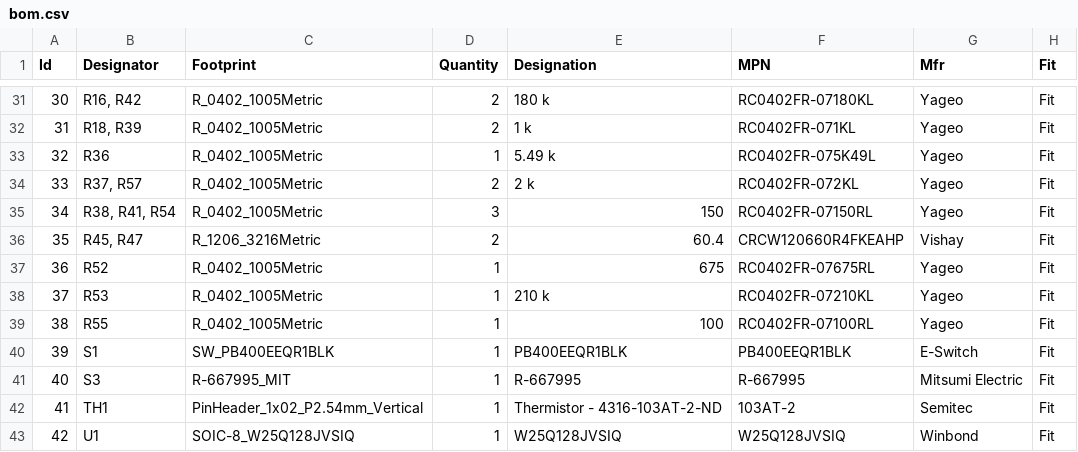
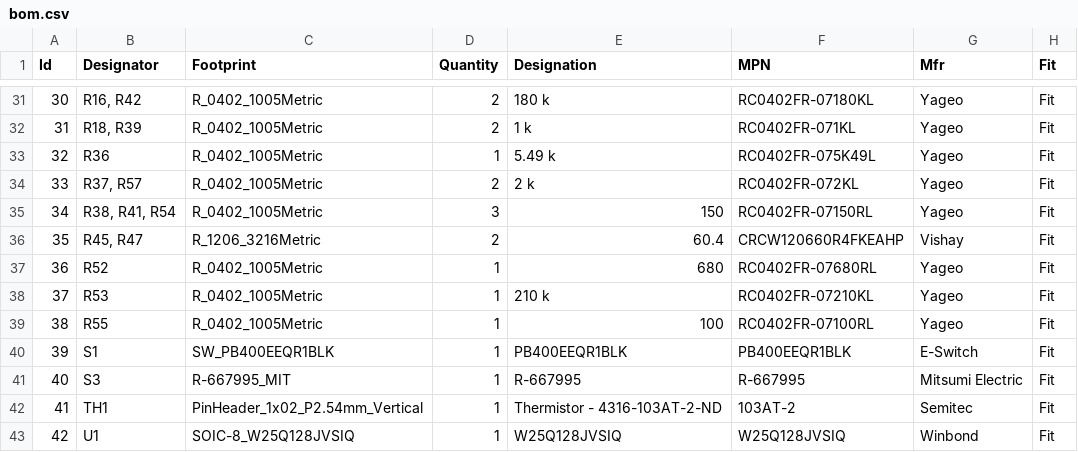
Before and after one commit to Tinkerbug-Robotics/TinkerRocket, a CSV file: hardware/base-station/bom.csv, drawn as a sheet; only a part is shown, gaps mark what is left out.

```diff
--- a/hardware/base-station/bom.csv
+++ b/hardware/base-station/bom.csv
@@ -36,3 +36,3 @@
 35;"R45, R47";"R_1206_3216Metric";2;"60.4";"CRCW120660R4FKEAHP";"Vishay";"Fit"
-36;"R52";"R_0402_1005Metric";1;"675";"RC0402FR-07675RL";"Yageo";"Fit"
+36;"R52";"R_0402_1005Metric";1;"680";"RC0402FR-07680RL";"Yageo";"Fit"
 37;"R53";"R_0402_1005Metric";1;"210 k";"RC0402FR-07210KL";"Yageo";"Fit"
```
Also changed, not shown: 2 other files.
